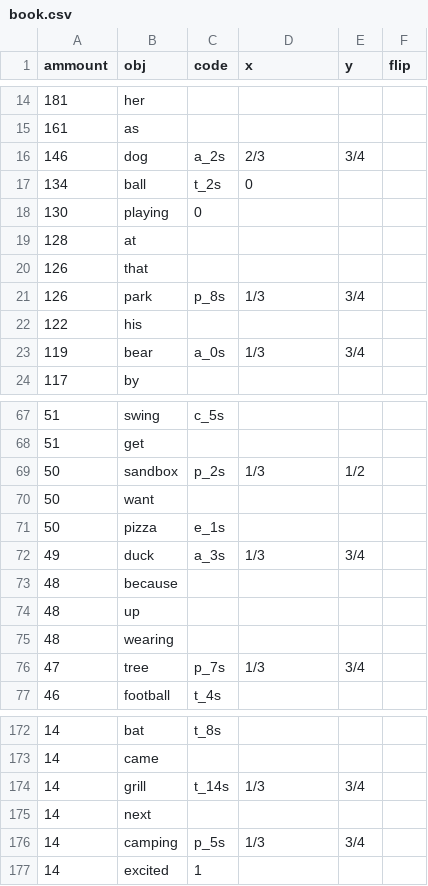
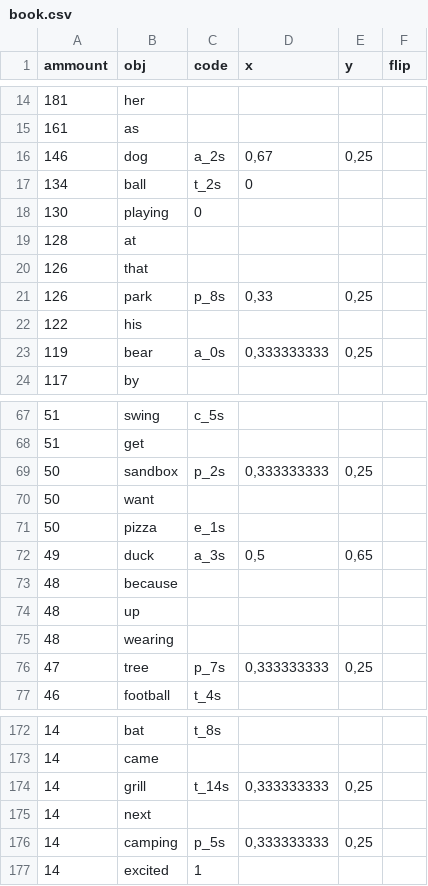
Before and after one commit to UralmashFox/CV_Project, a CSV file: book.csv, drawn as a sheet; only a part is shown, gaps mark what is left out; the diff covers the shown part only.

Commit message:
Add files via upload

```diff
--- a/book.csv
+++ b/book.csv
@@ -15,3 +15,3 @@ ammount;obj;code;x;y;flip
 161;as;;;;
-146;dog;a_2s; 2/3; 3/4;
+146;dog;a_2s;0,67;0,25;
 134;ball;t_2s;0;;
@@ -20,5 +20,5 @@ ammount;obj;code;x;y;flip
 126;that;;;;
-126;park;p_8s; 1/3; 3/4;
+126;park;p_8s;0,33;0,25;
 122;his;;;;
-119;bear;a_0s; 1/3; 3/4;
+119;bear;a_0s;0,333333333;0,25;
 117;by;;;;
@@ -68,6 +68,6 @@ ammount;obj;code;x;y;flip
 51;get;;;;
-50;sandbox;p_2s; 1/3; 1/2;
+50;sandbox;p_2s;0,333333333;0,25;
 50;want;;;;
 50;pizza;e_1s;;;
-49;duck;a_3s; 1/3; 3/4;
+49;duck;a_3s;0,5;0,65;
 48;because;;;;
@@ -75,3 +75,3 @@ ammount;obj;code;x;y;flip
 48;wearing;;;;
-47;tree;p_7s; 1/3; 3/4;
+47;tree;p_7s;0,333333333;0,25;
 46;football;t_4s;;;
@@ -173,5 +173,5 @@ ammount;obj;code;x;y;flip
 14;came;;;;
-14;grill;t_14s; 1/3; 3/4;
+14;grill;t_14s;0,333333333;0,25;
 14;next;;;;
-14;camping;p_5s; 1/3; 3/4;
+14;camping;p_5s;0,333333333;0,25;
 14;excited;1;;;
```
Also changed, not shown: 44 edited cells elsewhere in this file.
